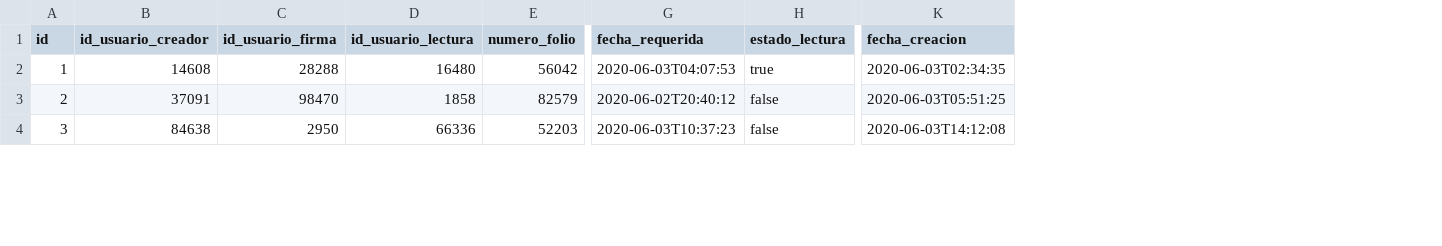
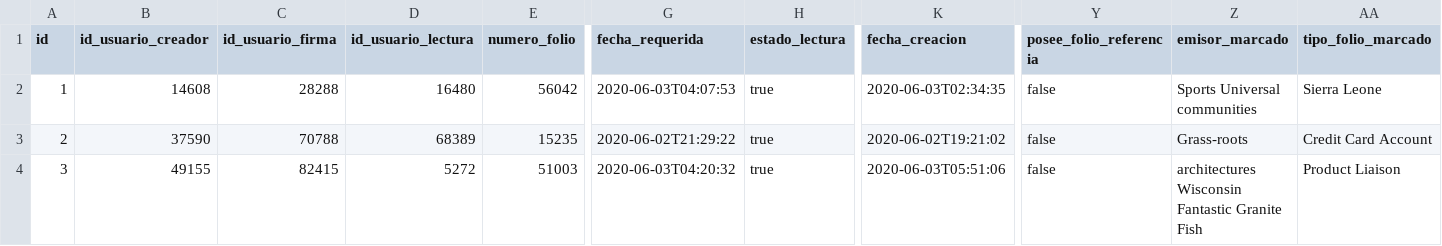
Before and after one commit to MarioEcheve/lo-digital-backend, a CSV file: src/main/resources/config/liquibase/fake-data/folio.csv, drawn as a sheet; only a part is shown, gaps mark what is left out; the diff covers the shown part only; the diff names each change by its address in the sheet, - before the commit and + after, or states it on an @@ line.

```diff
--- a/src/main/resources/config/liquibase/fake-data/folio.csv
+++ b/src/main/resources/config/liquibase/fake-data/folio.csv
+column Y (posee_folio_referencia), rows 2-4: all false
+column Z (emisor_marcado), rows 2-4: Sports Universal communities | Grass-roots | architectures Wisconsin Fantastic Granite Fish
+column AA (tipo_folio_marcado), rows 2-4: Sierra Leone | Credit Card Account | Product Liaison
-B3 (id_usuario_creador): 37091
+B3 (id_usuario_creador): 37590
-C3 (id_usuario_firma): 98470
+C3 (id_usuario_firma): 70788
-D3 (id_usuario_lectura): 1858
+D3 (id_usuario_lectura): 68389
-E3 (numero_folio): 82579
+E3 (numero_folio): 15235
-G3 (fecha_requerida): 2020-06-02T20:40:12
+G3 (fecha_requerida): 2020-06-02T21:29:22
-H3:H4 (estado_lectura): false
+H3:H4 (estado_lectura): true
-K3 (fecha_creacion): 2020-06-03T05:51:25
+K3 (fecha_creacion): 2020-06-02T19:21:02
-B4 (id_usuario_creador): 84638
+B4 (id_usuario_creador): 49155
-C4 (id_usuario_firma): 2950
+C4 (id_usuario_firma): 82415
-D4 (id_usuario_lectura): 66336
+D4 (id_usuario_lectura): 5272
-E4 (numero_folio): 52203
+E4 (numero_folio): 51003
-G4 (fecha_requerida): 2020-06-03T10:37:23
+G4 (fecha_requerida): 2020-06-03T04:20:32
-K4 (fecha_creacion): 2020-06-03T14:12:08
+K4 (fecha_creacion): 2020-06-03T05:51:06
```
Also changed, not shown: 135 edited cells elsewhere in this file, 11 other files.
